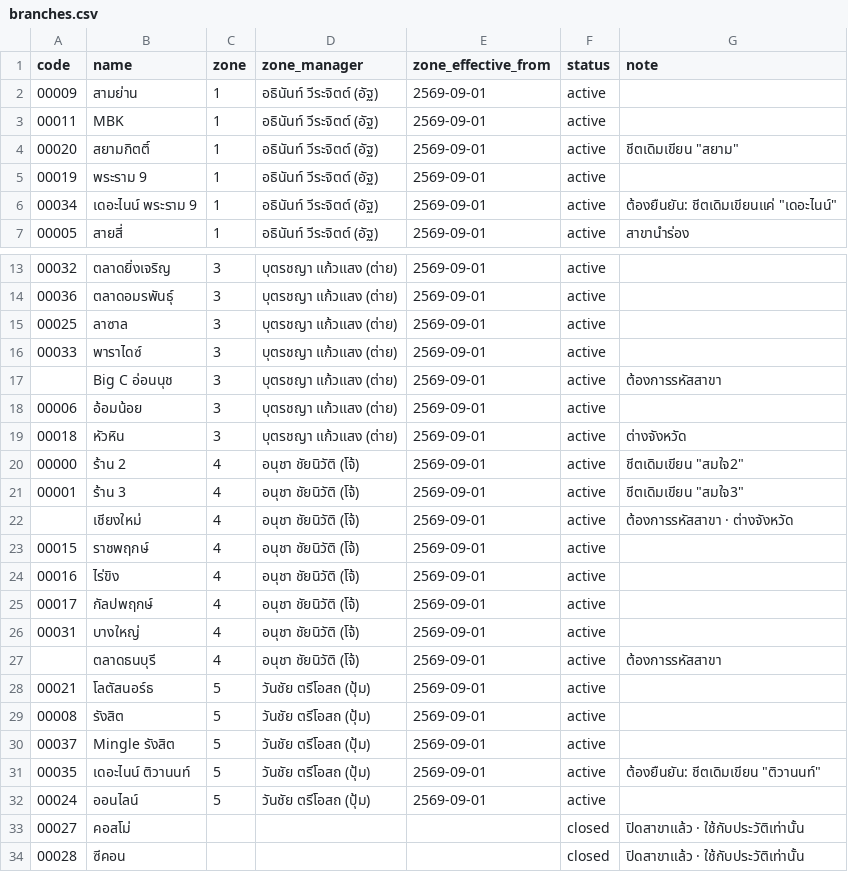
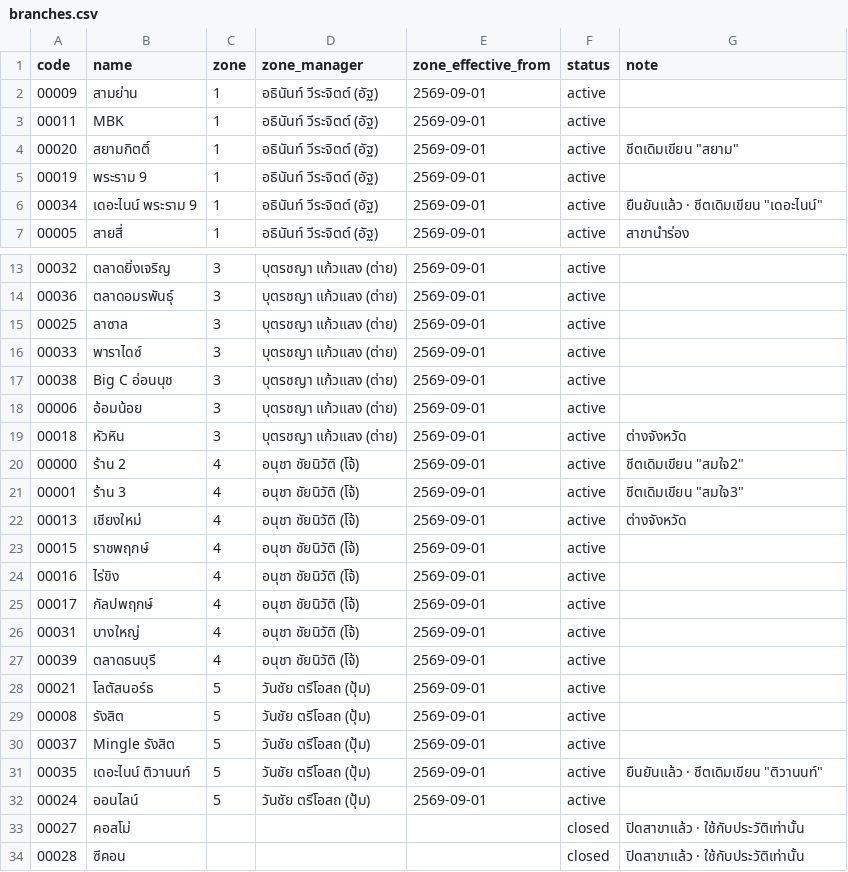
Before and after one commit to noppanareepa-cyber/somjai-pr, a CSV file: truck-queue/seed/branches.csv, drawn as a sheet; only a part is shown, gaps mark what is left out.

```diff
--- a/truck-queue/seed/branches.csv
+++ b/truck-queue/seed/branches.csv
@@ -5,3 +5,3 @@ code,name,zone,zone_manager,zone_effective_from,status,note
 00019,พระราม 9,1,อธินันท์ วีระจิตต์ (อัฐ),2569-09-01,active,
-00034,เดอะไนน์ พระราม 9,1,อธินันท์ วีระจิตต์ (อัฐ),2569-09-01,active,ต้องยืนยัน: ชีตเดิมเขียนแค่ "เดอะไนน์"
+00034,เดอะไนน์ พระราม 9,1,อธินันท์ วีระจิตต์ (อัฐ),2569-09-01,active,ยืนยันแล้ว · ชีตเดิมเขียน "เดอะไนน์"
 00005,สายสี่,1,อธินันท์ วีระจิตต์ (อัฐ),2569-09-01,active,สาขานำร่อง
@@ -16,3 +16,3 @@ code,name,zone,zone_manager,zone_effective_from,status,note
 00033,พาราไดซ์,3,บุตรชญา แก้วแสง (ต่าย),2569-09-01,active,
-,Big C อ่อนนุช,3,บุตรชญา แก้วแสง (ต่าย),2569-09-01,active,ต้องการรหัสสาขา
+00038,Big C อ่อนนุช,3,บุตรชญา แก้วแสง (ต่าย),2569-09-01,active,
 00006,อ้อมน้อย,3,บุตรชญา แก้วแสง (ต่าย),2569-09-01,active,
@@ -21,3 +21,3 @@ code,name,zone,zone_manager,zone_effective_from,status,note
 00001,ร้าน 3,4,อนุชา ชัยนิวัติ (โจ้),2569-09-01,active,ชีตเดิมเขียน "สมใจ3"
-,เชียงใหม่,4,อนุชา ชัยนิวัติ (โจ้),2569-09-01,active,ต้องการรหัสสาขา · ต่างจังหวัด
+00013,เชียงใหม่,4,อนุชา ชัยนิวัติ (โจ้),2569-09-01,active,ต่างจังหวัด
 00015,ราชพฤกษ์,4,อนุชา ชัยนิวัติ (โจ้),2569-09-01,active,
@@ -26,3 +26,3 @@ code,name,zone,zone_manager,zone_effective_from,status,note
 00031,บางใหญ่,4,อนุชา ชัยนิวัติ (โจ้),2569-09-01,active,
-,ตลาดธนบุรี,4,อนุชา ชัยนิวัติ (โจ้),2569-09-01,active,ต้องการรหัสสาขา
+00039,ตลาดธนบุรี,4,อนุชา ชัยนิวัติ (โจ้),2569-09-01,active,
 00021,โลตัสนอร์ธ,5,วันชัย ตรีโอสถ (ปุ้ม),2569-09-01,active,
@@ -30,3 +30,3 @@ code,name,zone,zone_manager,zone_effective_from,status,note
 00037,Mingle รังสิต,5,วันชัย ตรีโอสถ (ปุ้ม),2569-09-01,active,
-00035,เดอะไนน์ ติวานนท์,5,วันชัย ตรีโอสถ (ปุ้ม),2569-09-01,active,ต้องยืนยัน: ชีตเดิมเขียน "ติวานนท์"
+00035,เดอะไนน์ ติวานนท์,5,วันชัย ตรีโอสถ (ปุ้ม),2569-09-01,active,ยืนยันแล้ว · ชีตเดิมเขียน "ติวานนท์"
 00024,ออนไลน์,5,วันชัย ตรีโอสถ (ปุ้ม),2569-09-01,active,
```
Also changed, not shown: 1 other file.
